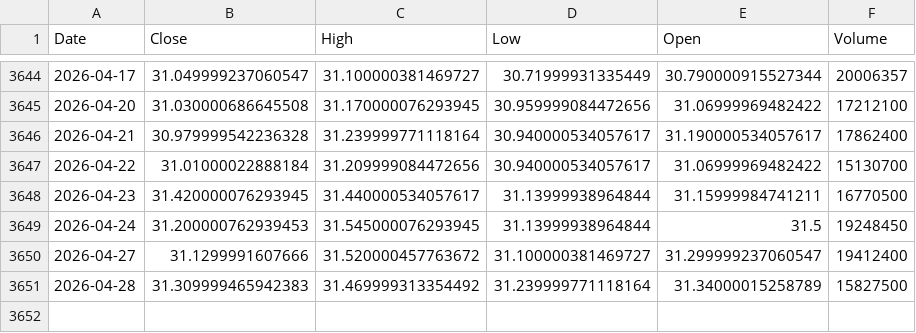
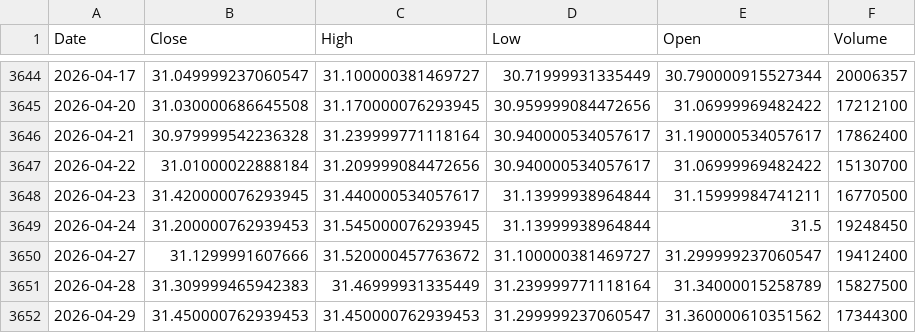
Before and after one commit to kittycapital/asset-forecast, a CSV file: data/raw/SCHD.csv, drawn as a sheet; only a part is shown, gaps mark what is left out.

```diff
--- a/data/raw/SCHD.csv
+++ b/data/raw/SCHD.csv
@@ -3650,2 +3650,3 @@ Date,Close,High,Low,Open,Volume
 2026-04-27,31.1299991607666,31.520000457763672,31.100000381469727,31.299999237060547,19412400
-2026-04-28,31.309999465942383,31.469999313354492,31.239999771118164,31.34000015258789,15827500
+2026-04-28,31.309999465942383,31.46999931335449,31.239999771118164,31.34000015258789,15827500
+2026-04-29,31.450000762939453,31.450000762939453,31.299999237060547,31.360000610351562,17344300
```
Also changed, not shown: data/raw/EEM.csv, data/raw/USO.csv, 44 other files.
